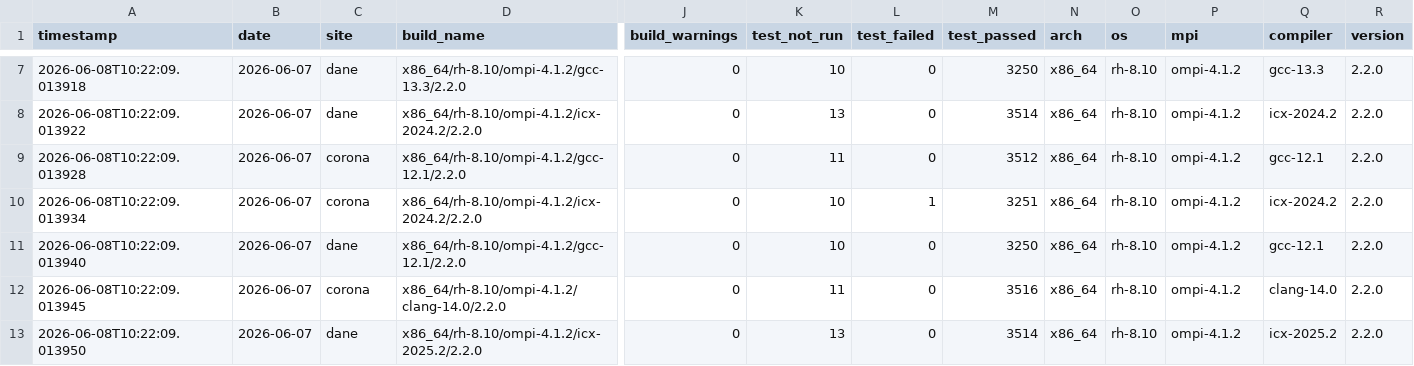
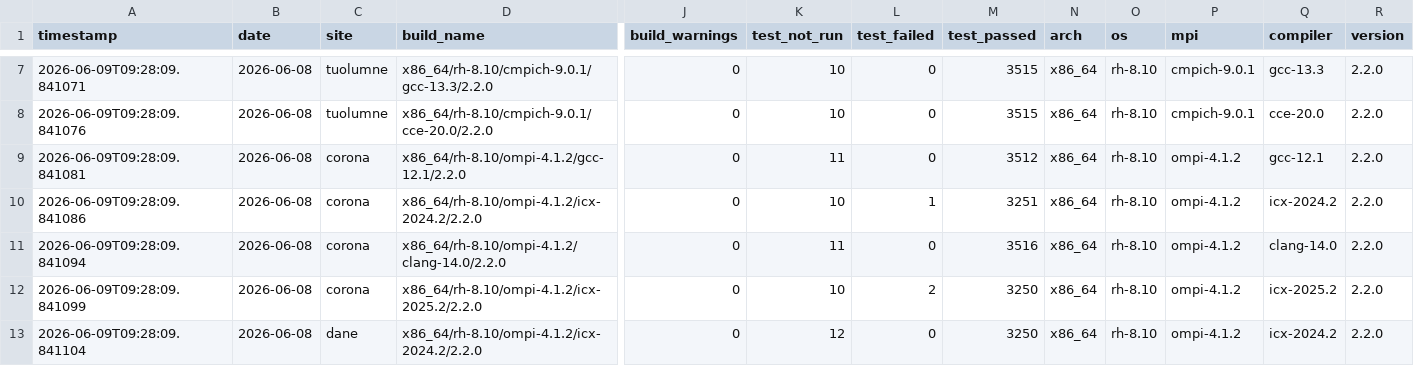
Before and after one commit to hyoklee/hpc-h5, a CSV file: src/hpc_test_results.csv, drawn as a sheet; only a part is shown, gaps mark what is left out; removed rows and columns are numbered as before the commit, all else as after; rows hold the shown columns only; the diff covers the shown part only; the diff names each change by its address in the sheet, - before the commit and + after, or states it on an @@ line.

```diff
--- a/src/hpc_test_results.csv
+++ b/src/hpc_test_results.csv
-A7 (timestamp): 2026-06-08T10:22:09.013918
+A7 (timestamp): 2026-06-09T09:28:09.841071
-B7:B10 (date): 2026-06-07
+B7:B10 (date): 2026-06-08
-C7:C8 (site): dane
+C7:C8 (site): tuolumne
-D7 (build_name): x86_64/rh-8.10/ompi-4.1.2/gcc-13.3/2.2.0
+D7 (build_name): x86_64/rh-8.10/cmpich-9.0.1/gcc-13.3/2.2.0
-M7 (test_passed): 3250
+M7 (test_passed): 3515
-P7:P8 (mpi): ompi-4.1.2
+P7:P8 (mpi): cmpich-9.0.1
-A8 (timestamp): 2026-06-08T10:22:09.013922
+A8 (timestamp): 2026-06-09T09:28:09.841076
-D8 (build_name): x86_64/rh-8.10/ompi-4.1.2/icx-2024.2/2.2.0
+D8 (build_name): x86_64/rh-8.10/cmpich-9.0.1/cce-20.0/2.2.0
-K8 (test_not_run): 13
+K8 (test_not_run): 10
-M8 (test_passed): 3514
+M8 (test_passed): 3515
-Q8 (compiler): icx-2024.2
+Q8 (compiler): cce-20.0
-A9 (timestamp): 2026-06-08T10:22:09.013928
+A9 (timestamp): 2026-06-09T09:28:09.841081
-A10 (timestamp): 2026-06-08T10:22:09.013934
+A10 (timestamp): 2026-06-09T09:28:09.841086
-row 11: 2026-06-08T10:22:09.013940 | 2026-06-07 | dane | x86_64/rh-8.10/ompi-4.1.2/gcc-12.1/2.2.0 | 0 | 10 | 0 | 3250 | x86_64 | rh-8.10 | ompi-4.1.2 | gcc-12.1 | 2.2.0
-A11 (timestamp): 2026-06-08T10:22:09.013945
+A11 (timestamp): 2026-06-09T09:28:09.841094
-B11 (date): 2026-06-07
+B11 (date): 2026-06-08
+row 12: 2026-06-09T09:28:09.841099 | 2026-06-08 | corona | x86_64/rh-8.10/ompi-4.1.2/icx-2025.2/2.2.0 | 0 | 10 | 2 | 3250 | x86_64 | rh-8.10 | ompi-4.1.2 | icx-2025.2 | 2.2.0
-A13 (timestamp): 2026-06-08T10:22:09.013950
+A13 (timestamp): 2026-06-09T09:28:09.841104
-B13 (date): 2026-06-07
+B13 (date): 2026-06-08
-D13 (build_name): x86_64/rh-8.10/ompi-4.1.2/icx-2025.2/2.2.0
+D13 (build_name): x86_64/rh-8.10/ompi-4.1.2/icx-2024.2/2.2.0
-K13 (test_not_run): 13
+K13 (test_not_run): 12
-M13 (test_passed): 3514
+M13 (test_passed): 3250
-Q13 (compiler): icx-2025.2
+Q13 (compiler): icx-2024.2
```
Also changed, not shown: 33 edited cells elsewhere in this file, 2 other files.
